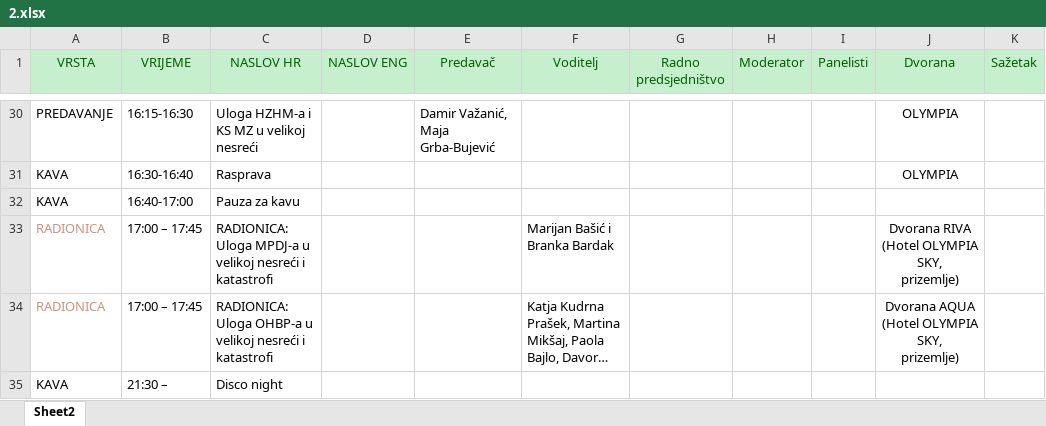
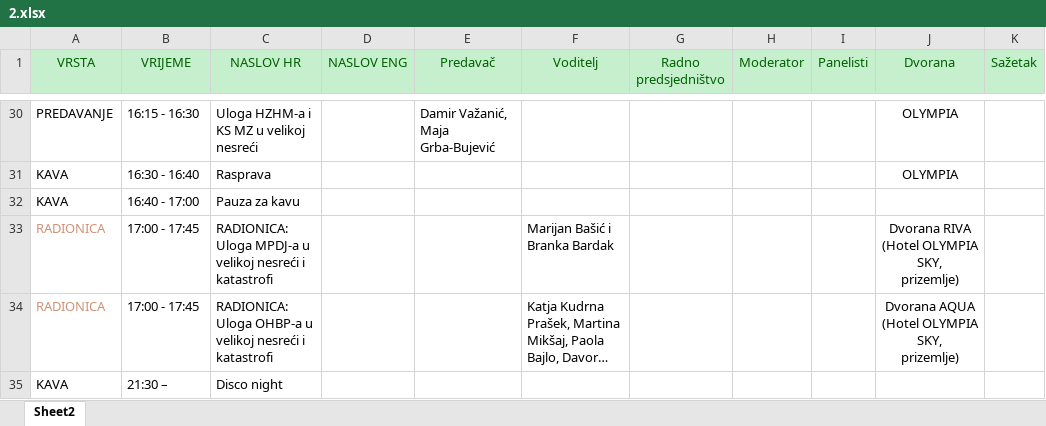
Before and after one commit to app-bonic/HSDHM, an Excel workbook: data/2.xlsx, sheet Sheet2, drawn as a sheet; only a part is shown, gaps mark what is left out; long unchanged cells end in …; values as stored, in another font and other column widths than the file's, no borders; the diff covers the shown part only; the diff names each change by its address in the sheet, - before the commit and + after, or states it on an @@ line.

```diff
--- a/data/2.xlsx (sheet Sheet2)
+++ b/data/2.xlsx (sheet Sheet2)
-B30 (VRIJEME): 16:15-16:30
+B30 (VRIJEME): 16:15 - 16:30
-B31 (VRIJEME): 16:30-16:40
+B31 (VRIJEME): 16:30 - 16:40
-B32 (VRIJEME): 16:40-17:00
+B32 (VRIJEME): 16:40 - 17:00
-B33:B34 (VRIJEME): 17:00 – 17:45
+B33:B34 (VRIJEME): 17:00 - 17:45
```
Also changed, not shown: 24 edited cells elsewhere in this sheet.
